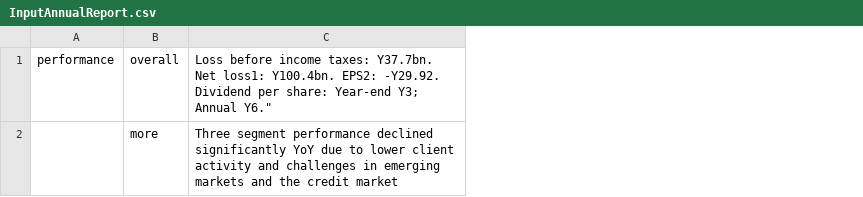
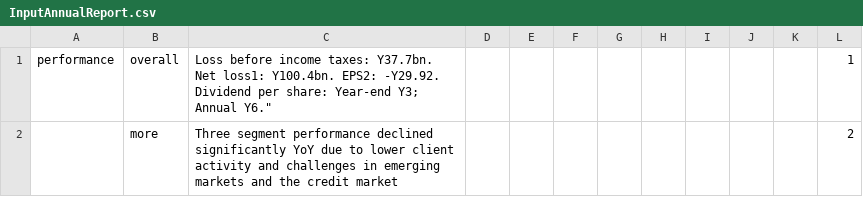
Before and after one commit to anuragrpatil/Alexa-Skill-FinancialReports, a CSV file: InputAnnualReport.csv, drawn as a sheet; the diff names each change by its address in the sheet, - before the commit and + after, or states it on an @@ line.

Commit message:
Add files via upload

```diff
--- a/InputAnnualReport.csv
+++ b/InputAnnualReport.csv
+column D, empty
+column E, empty
+column F, empty
+column G, empty
+column H, empty
+column I, empty
+column J, empty
+column K, empty
+column L, rows 1-2: 1 | 2
```
